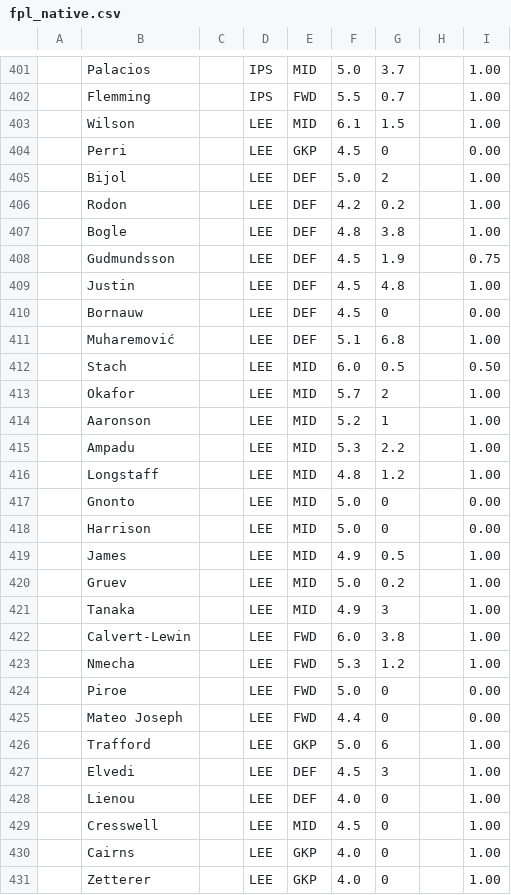
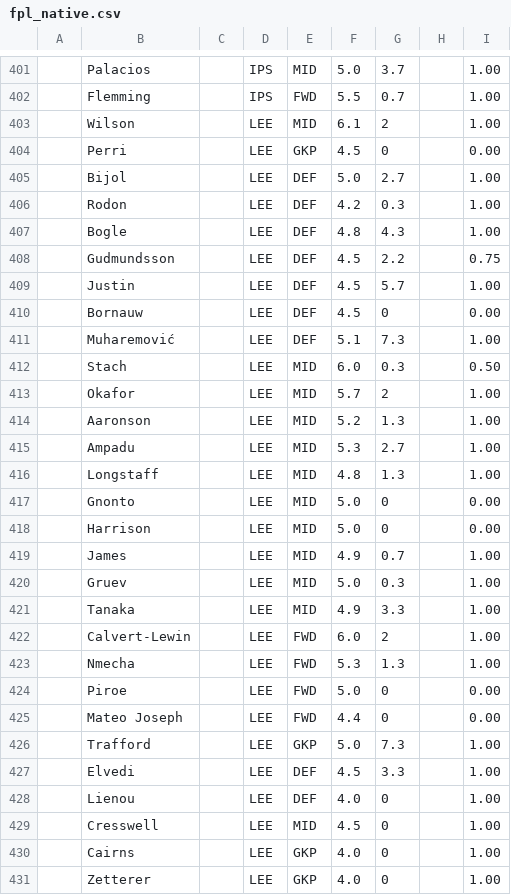
Before and after one commit to QuisTech/fpl-planner, a CSV file: data/fpl_native.csv, drawn as a sheet; only a part is shown, gaps mark what is left out; the diff covers the shown part only.

```diff
--- a/data/fpl_native.csv
+++ b/data/fpl_native.csv
@@ -402,27 +402,27 @@
 "","Flemming","","IPS","FWD","5.5","0.7","","1.00"
-"","Wilson","","LEE","MID","6.1","1.5","","1.00"
+"","Wilson","","LEE","MID","6.1","2","","1.00"
 "","Perri","","LEE","GKP","4.5","0","","0.00"
-"","Bijol","","LEE","DEF","5.0","2","","1.00"
-"","Rodon","","LEE","DEF","4.2","0.2","","1.00"
-"","Bogle","","LEE","DEF","4.8","3.8","","1.00"
-"","Gudmundsson","","LEE","DEF","4.5","1.9","","0.75"
-"","Justin","","LEE","DEF","4.5","4.8","","1.00"
+"","Bijol","","LEE","DEF","5.0","2.7","","1.00"
+"","Rodon","","LEE","DEF","4.2","0.3","","1.00"
+"","Bogle","","LEE","DEF","4.8","4.3","","1.00"
+"","Gudmundsson","","LEE","DEF","4.5","2.2","","0.75"
+"","Justin","","LEE","DEF","4.5","5.7","","1.00"
 "","Bornauw","","LEE","DEF","4.5","0","","0.00"
-"","Muharemović","","LEE","DEF","5.1","6.8","","1.00"
-"","Stach","","LEE","MID","6.0","0.5","","0.50"
+"","Muharemović","","LEE","DEF","5.1","7.3","","1.00"
+"","Stach","","LEE","MID","6.0","0.3","","0.50"
 "","Okafor","","LEE","MID","5.7","2","","1.00"
-"","Aaronson","","LEE","MID","5.2","1","","1.00"
-"","Ampadu","","LEE","MID","5.3","2.2","","1.00"
-"","Longstaff","","LEE","MID","4.8","1.2","","1.00"
+"","Aaronson","","LEE","MID","5.2","1.3","","1.00"
+"","Ampadu","","LEE","MID","5.3","2.7","","1.00"
+"","Longstaff","","LEE","MID","4.8","1.3","","1.00"
 "","Gnonto","","LEE","MID","5.0","0","","0.00"
 "","Harrison","","LEE","MID","5.0","0","","0.00"
-"","James","","LEE","MID","4.9","0.5","","1.00"
-"","Gruev","","LEE","MID","5.0","0.2","","1.00"
-"","Tanaka","","LEE","MID","4.9","3","","1.00"
-"","Calvert-Lewin","","LEE","FWD","6.0","3.8","","1.00"
-"","Nmecha","","LEE","FWD","5.3","1.2","","1.00"
+"","James","","LEE","MID","4.9","0.7","","1.00"
+"","Gruev","","LEE","MID","5.0","0.3","","1.00"
+"","Tanaka","","LEE","MID","4.9","3.3","","1.00"
+"","Calvert-Lewin","","LEE","FWD","6.0","2","","1.00"
+"","Nmecha","","LEE","FWD","5.3","1.3","","1.00"
 "","Piroe","","LEE","FWD","5.0","0","","0.00"
 "","Mateo Joseph","","LEE","FWD","4.4","0","","0.00"
-"","Trafford","","LEE","GKP","5.0","6","","1.00"
-"","Elvedi","","LEE","DEF","4.5","3","","1.00"
+"","Trafford","","LEE","GKP","5.0","7.3","","1.00"
+"","Elvedi","","LEE","DEF","4.5","3.3","","1.00"
 "","Lienou","","LEE","DEF","4.0","0","","1.00"
```
Also changed, not shown: 126 edited cells elsewhere in this file, data/fplform.csv, 8 other files.
